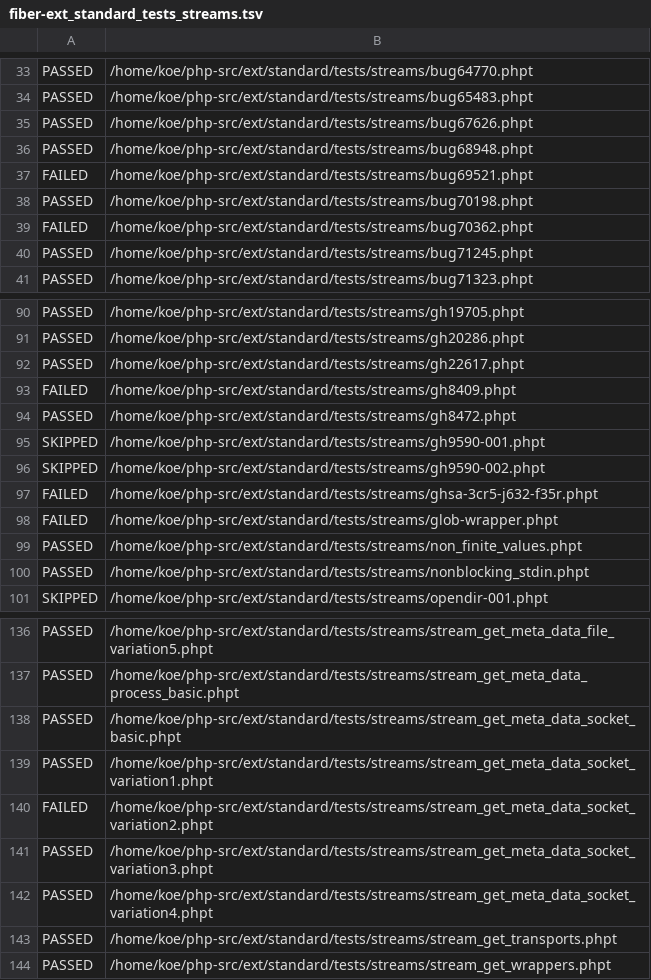
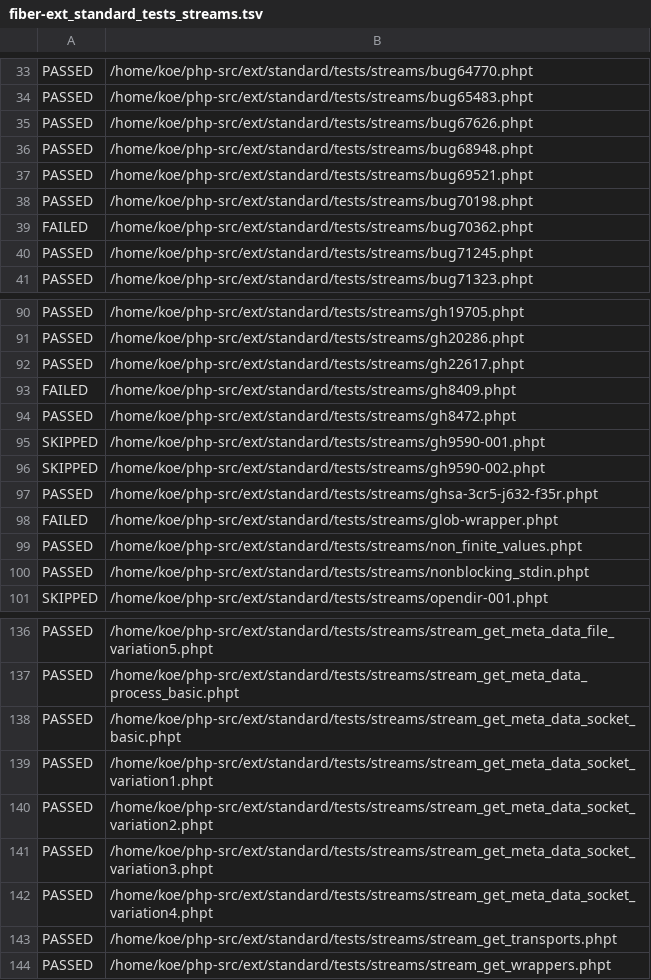
Before and after one commit to koekaverna/ignis, a TSV file: bench/results/e15-phpt/fiber-ext_standard_tests_streams.tsv, drawn as a sheet; only a part is shown, gaps mark what is left out.

```diff
--- a/bench/results/e15-phpt/fiber-ext_standard_tests_streams.tsv
+++ b/bench/results/e15-phpt/fiber-ext_standard_tests_streams.tsv
@@ -36,3 +36,3 @@ PASSED	/home/koe/php-src/ext/standard/tests/streams/bug67626.phpt
 PASSED	/home/koe/php-src/ext/standard/tests/streams/bug68948.phpt
-FAILED	/home/koe/php-src/ext/standard/tests/streams/bug69521.phpt
+PASSED	/home/koe/php-src/ext/standard/tests/streams/bug69521.phpt
 PASSED	/home/koe/php-src/ext/standard/tests/streams/bug70198.phpt
@@ -96,3 +96,3 @@ SKIPPED	/home/koe/php-src/ext/standard/tests/streams/gh9590-001.phpt
 SKIPPED	/home/koe/php-src/ext/standard/tests/streams/gh9590-002.phpt
-FAILED	/home/koe/php-src/ext/standard/tests/streams/ghsa-3cr5-j632-f35r.phpt
+PASSED	/home/koe/php-src/ext/standard/tests/streams/ghsa-3cr5-j632-f35r.phpt
 FAILED	/home/koe/php-src/ext/standard/tests/streams/glob-wrapper.phpt
@@ -139,3 +139,3 @@ PASSED	/home/koe/php-src/ext/standard/tests/streams/stream_get_meta_data_socket_
 PASSED	/home/koe/php-src/ext/standard/tests/streams/stream_get_meta_data_socket_variation1.phpt
-FAILED	/home/koe/php-src/ext/standard/tests/streams/stream_get_meta_data_socket_variation2.phpt
+PASSED	/home/koe/php-src/ext/standard/tests/streams/stream_get_meta_data_socket_variation2.phpt
 PASSED	/home/koe/php-src/ext/standard/tests/streams/stream_get_meta_data_socket_variation3.phpt
```
Also changed, not shown: bench/results/e15-phpt/fiber-ext_sockets_tests.tsv, bench/results/e15-phpt/summary.tsv, 9 other files.
